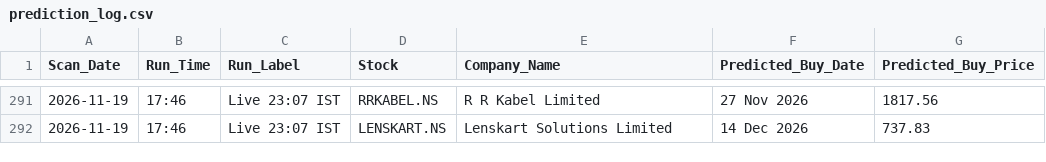
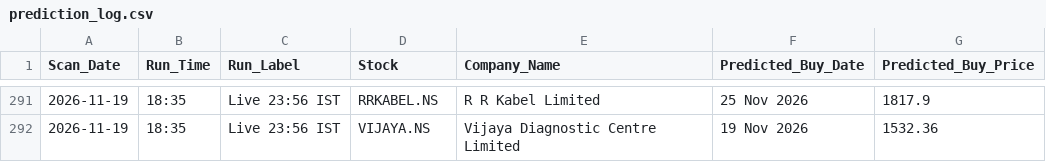
Before and after one commit to KaushikM211/Stock_Analyzer, a CSV file: prediction_log.csv, drawn as a sheet; only a part is shown, gaps mark what is left out; the diff covers the shown part only.

```diff
--- a/prediction_log.csv
+++ b/prediction_log.csv
@@ -291,2 +291,2 @@ Scan_Date,Run_Time,Run_Label,Stock,Company_Name,Predicted_Buy_Date,Predicted_Buy
-2026-11-19,17:46,Live 23:07 IST,RRKABEL.NS,R R Kabel Limited,27 Nov 2026,1817.56
-2026-11-19,17:46,Live 23:07 IST,LENSKART.NS,Lenskart Solutions Limited,14 Dec 2026,737.83
+2026-11-19,18:35,Live 23:56 IST,RRKABEL.NS,R R Kabel Limited,25 Nov 2026,1817.9
+2026-11-19,18:35,Live 23:56 IST,VIJAYA.NS,Vijaya Diagnostic Centre Limited,19 Nov 2026,1532.36
```
Also changed, not shown: 5 added rows, 5 removed rows and 31 edited cells elsewhere in this file.
